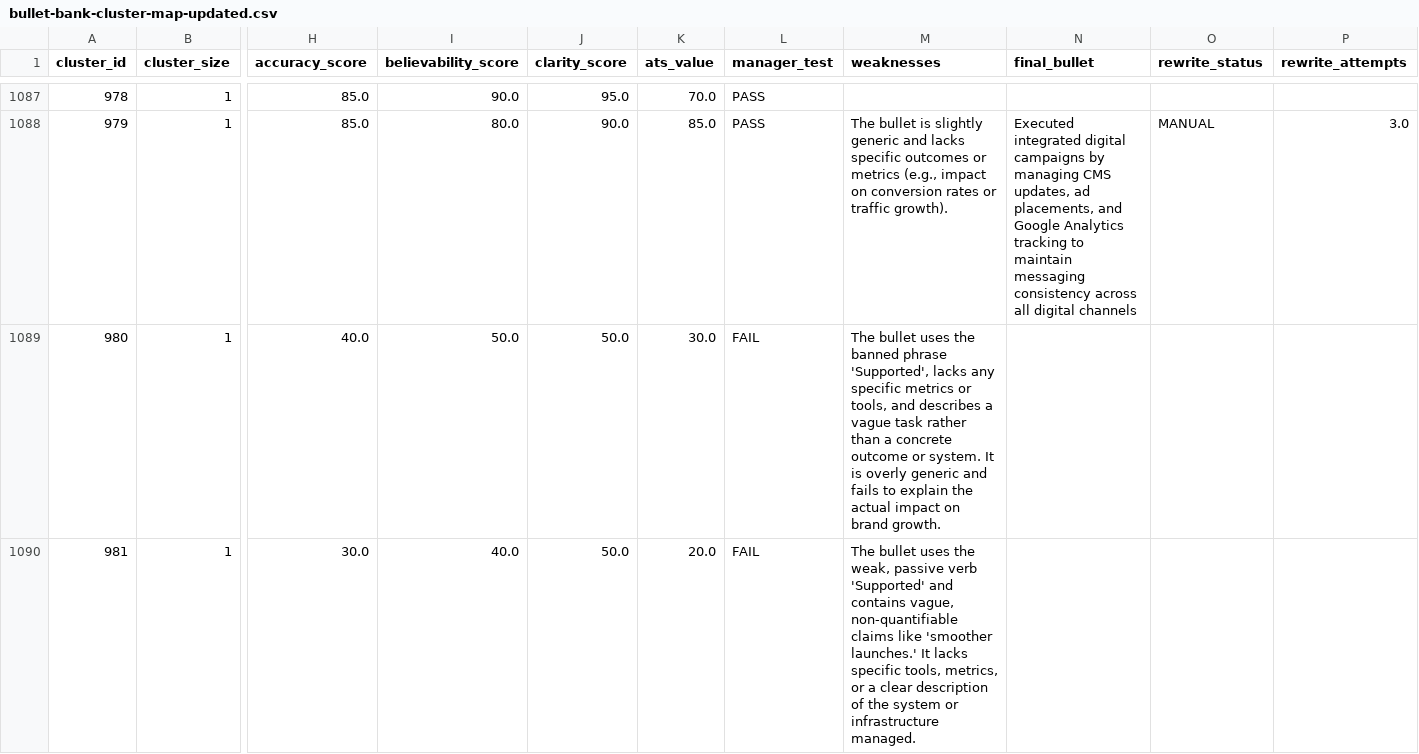
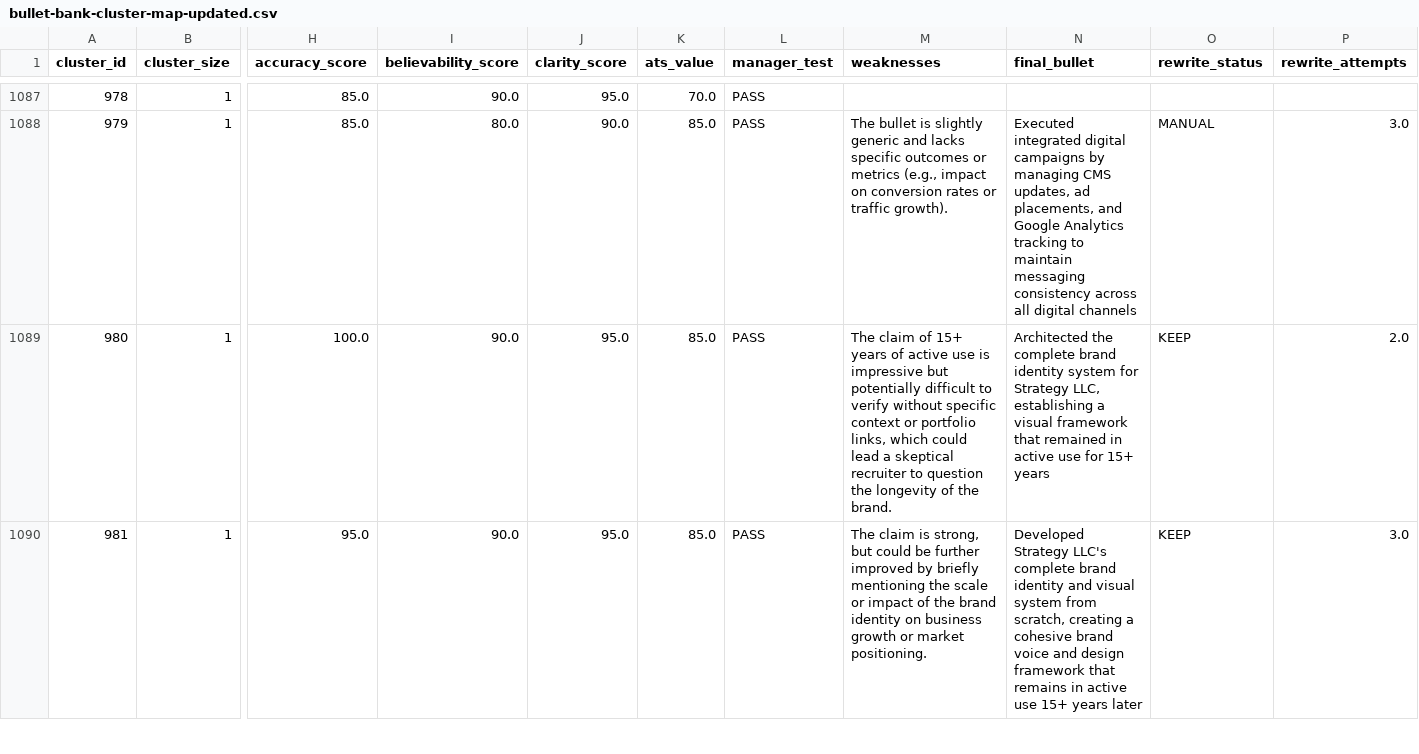
Before and after one commit to moreganooooo/resume-builder, a CSV file: resume-engine/knowledge_base/bullet-bank-cluster-map-updated.csv, drawn as a sheet; only a part is shown, gaps mark what is left out; the diff covers the shown part only; the diff names each change by its address in the sheet, - before the commit and + after, or states it on an @@ line.

Commit message:
Scan updates

```diff
--- a/resume-engine/knowledge_base/bullet-bank-cluster-map-updated.csv
+++ b/resume-engine/knowledge_base/bullet-bank-cluster-map-updated.csv
-H1089 (accuracy_score): 40.0
+H1089 (accuracy_score): 100.0
-I1089 (believability_score): 50.0
+I1089 (believability_score): 90.0
-J1089:J1090 (clarity_score): 50.0
+J1089:J1090 (clarity_score): 95.0
-K1089 (ats_value): 30.0
+K1089 (ats_value): 85.0
-L1089:L1090 (manager_test): FAIL
+L1089:L1090 (manager_test): PASS
-M1089 (weaknesses): The bullet uses the banned phrase 'Supported', lacks any specific metrics or tools, and describes a vague task rather than a concrete outcome or system. It is overly generic and fails to explain the actual impact on brand growth.
+M1089 (weaknesses): The claim of 15+ years of active use is impressive but potentially difficult to verify without specific context or portfolio links, which could lead a skeptical recruiter to question the longevity of the brand.
-N1089 (final_bullet): (empty)
+N1089 (final_bullet): Architected the complete brand identity system for Strategy LLC, establishing a visual framework that remained in active use for 15+ years
-O1089:O1090 (rewrite_status): (empty)
+O1089:O1090 (rewrite_status): KEEP
-P1089 (rewrite_attempts): (empty)
+P1089 (rewrite_attempts): 2.0
-H1090 (accuracy_score): 30.0
+H1090 (accuracy_score): 95.0
-I1090 (believability_score): 40.0
+I1090 (believability_score): 90.0
-K1090 (ats_value): 20.0
+K1090 (ats_value): 85.0
-M1090 (weaknesses): The bullet uses the weak, passive verb 'Supported' and contains vague, non-quantifiable claims like 'smoother launches.' It lacks specific tools, metrics, or a clear description of the system or infrastructure managed.
+M1090 (weaknesses): The claim is strong, but could be further improved by briefly mentioning the scale or impact of the brand identity on business growth or market positioning.
-N1090 (final_bullet): (empty)
+N1090 (final_bullet): Developed Strategy LLC's complete brand identity and visual system from scratch, creating a cohesive brand voice and design framework that remains in active use 15+ years later
-P1090 (rewrite_attempts): (empty)
+P1090 (rewrite_attempts): 3.0
```
Also changed, not shown: 27 edited cells elsewhere in this file.
